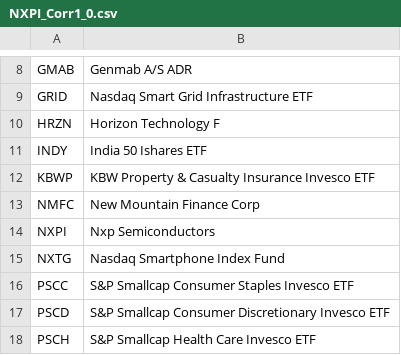
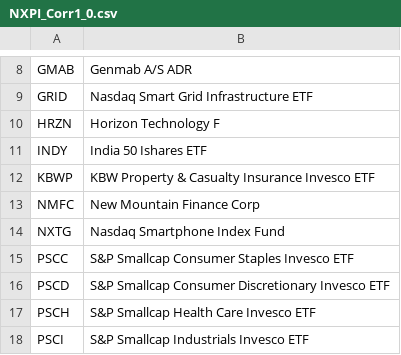
Before and after one commit to JasonHertz/finance, a CSV file: NXPI_Corr1_0.csv, drawn as a sheet; only a part is shown, gaps mark what is left out; the shorter side is filled out with more unchanged rows.

Commit message:
Update NXPI_Corr1_0.csv

```diff
--- a/NXPI_Corr1_0.csv
+++ b/NXPI_Corr1_0.csv
@@ -13,3 +13,2 @@ KBWP,KBW Property & Casualty Insurance Invesco ETF
 NMFC,New Mountain Finance Corp
-NXPI,Nxp Semiconductors
 NXTG,Nasdaq Smartphone Index Fund
```
